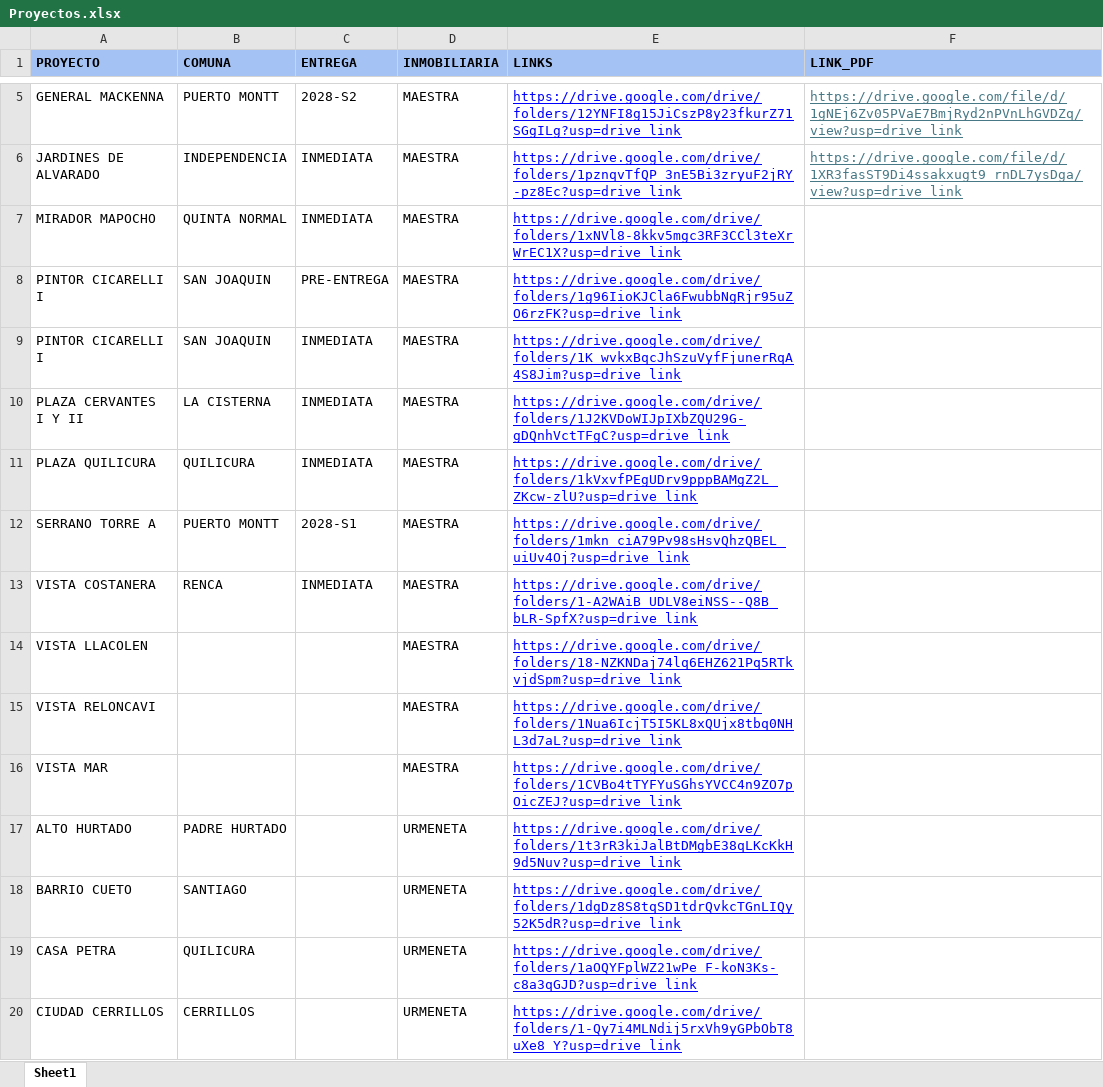
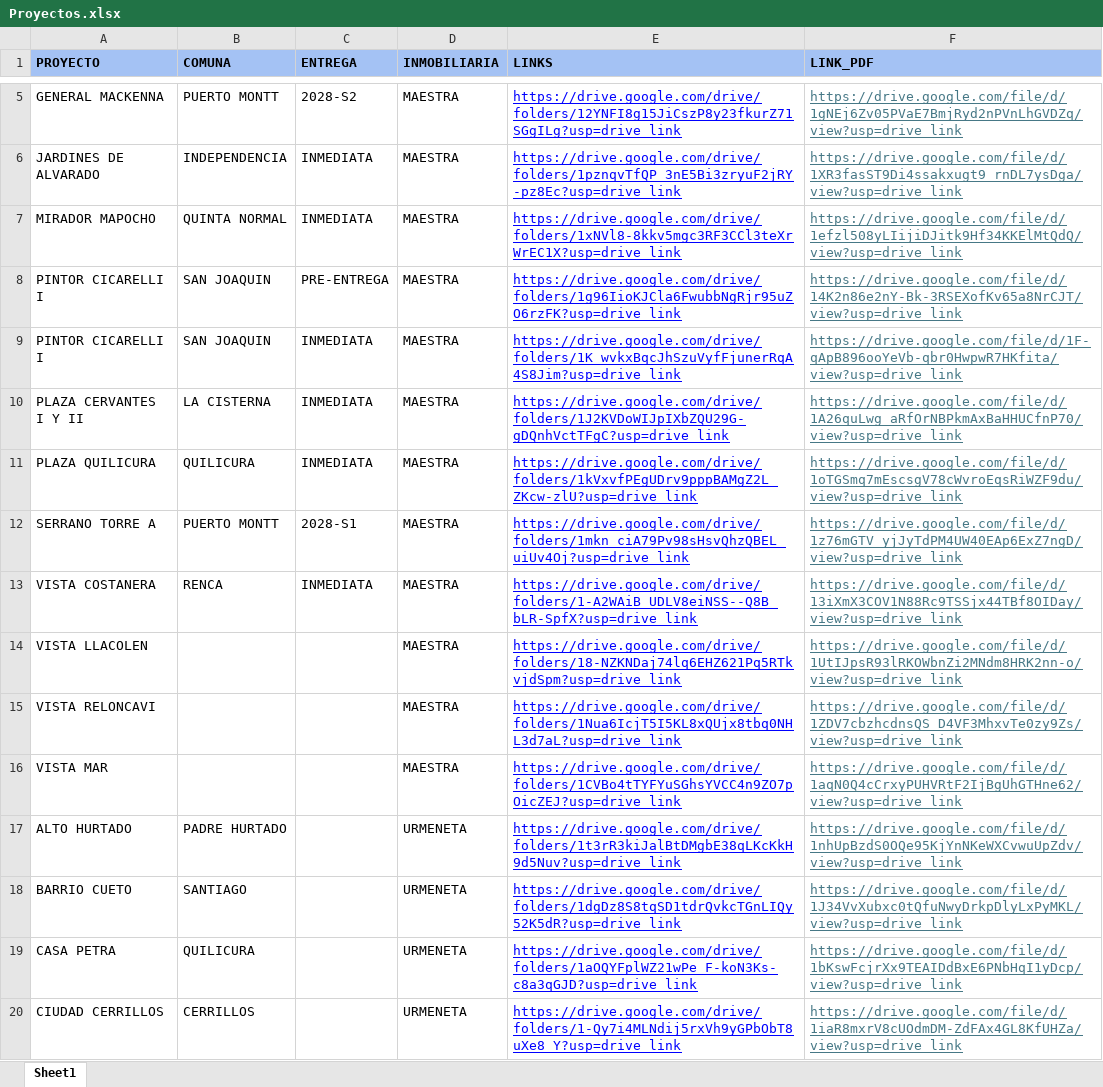
Before and after one commit to fdonosoh-droid/cotizador-web-mp, an Excel workbook: Proyectos/Proyectos.xlsx, sheet Sheet1, drawn as a sheet; only a part is shown, gaps mark what is left out; values as stored, in another font and other column widths than the file's, no borders; the diff covers the shown part only; the diff names each change by its address in the sheet, - before the commit and + after, or states it on an @@ line.

Commit message:
Incorpora link apertura directa brochure proyecto 16-04-2026

```diff
--- a/Proyectos/Proyectos.xlsx (sheet Sheet1)
+++ b/Proyectos/Proyectos.xlsx (sheet Sheet1)
-F7 (LINK_PDF): (empty)
+F7 (LINK_PDF): https://drive.google.com/file/d/1efzl508yLIijiDJitk9Hf34KKElMtQdQ/view?usp=drive_link
-F8 (LINK_PDF): (empty)
+F8 (LINK_PDF): https://drive.google.com/file/d/14K2n86e2nY-Bk-3RSEXofKv65a8NrCJT/view?usp=drive_link
-F9 (LINK_PDF): (empty)
+F9 (LINK_PDF): https://drive.google.com/file/d/1F-qApB896ooYeVb-qbr0HwpwR7HKfita/view?usp=drive_link
-F10 (LINK_PDF): (empty)
+F10 (LINK_PDF): https://drive.google.com/file/d/1A26quLwg_aRfOrNBPkmAxBaHHUCfnP70/view?usp=drive_link
-F11 (LINK_PDF): (empty)
+F11 (LINK_PDF): https://drive.google.com/file/d/1oTGSmq7mEscsgV78cWvroEqsRiWZF9du/view?usp=drive_link
-F12 (LINK_PDF): (empty)
+F12 (LINK_PDF): https://drive.google.com/file/d/1z76mGTV_yjJyTdPM4UW40EAp6ExZ7ngD/view?usp=drive_link
-F13 (LINK_PDF): (empty)
+F13 (LINK_PDF): https://drive.google.com/file/d/13iXmX3COV1N88Rc9TSSjx44TBf8OIDay/view?usp=drive_link
-F14 (LINK_PDF): (empty)
+F14 (LINK_PDF): https://drive.google.com/file/d/1UtIJpsR93lRKOWbnZi2MNdm8HRK2nn-o/view?usp=drive_link
-F15 (LINK_PDF): (empty)
+F15 (LINK_PDF): https://drive.google.com/file/d/1ZDV7cbzhcdnsQS_D4VF3MhxvTe0zy9Zs/view?usp=drive_link
-F16 (LINK_PDF): (empty)
+F16 (LINK_PDF): https://drive.google.com/file/d/1aqN0Q4cCrxyPUHVRtF2IjBgUhGTHne62/view?usp=drive_link
-F17 (LINK_PDF): (empty)
+F17 (LINK_PDF): https://drive.google.com/file/d/1nhUpBzdS0OQe95KjYnNKeWXCvwuUpZdv/view?usp=drive_link
-F18 (LINK_PDF): (empty)
+F18 (LINK_PDF): https://drive.google.com/file/d/1J34VvXubxc0tQfuNwyDrkpDlyLxPyMKL/view?usp=drive_link
-F19 (LINK_PDF): (empty)
+F19 (LINK_PDF): https://drive.google.com/file/d/1bKswFcjrXx9TEAIDdBxE6PNbHqI1yDcp/view?usp=drive_link
-F20 (LINK_PDF): (empty)
+F20 (LINK_PDF): https://drive.google.com/file/d/1iaR8mxrV8cUOdmDM-ZdFAx4GL8KfUHZa/view?usp=drive_link
```
Also changed, not shown: 18 edited cells elsewhere in this sheet, 2 other files.
